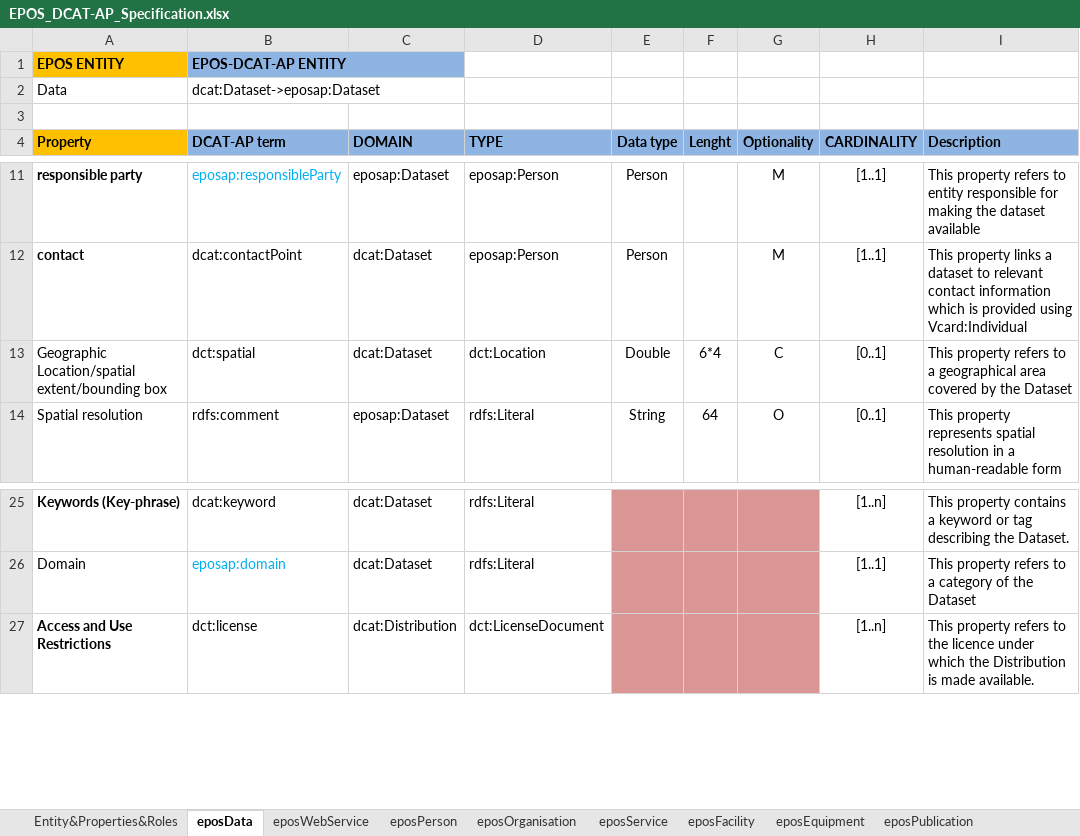
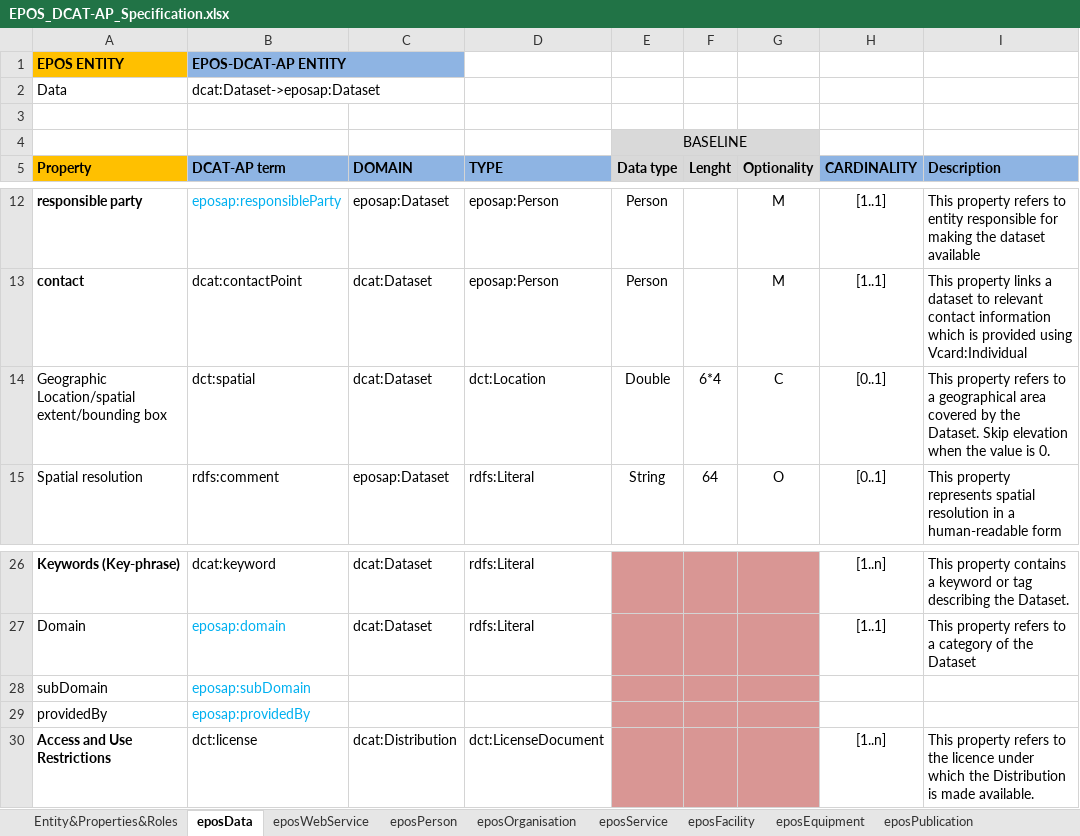
Before and after one commit to epos-eu/EPOS-DCAT-AP, an Excel workbook: docs/EPOS_DCAT-AP_Specification.xlsx, sheet eposData, drawn as a sheet; only a part is shown, gaps mark what is left out; values as stored, in another font and other column widths than the file's, no borders; addresses are those after the commit; the diff names each change by its address in the sheet, - before the commit and + after, or states it on an @@ line.

```diff
--- a/docs/EPOS_DCAT-AP_Specification.xlsx (sheet eposData)
+++ b/docs/EPOS_DCAT-AP_Specification.xlsx (sheet eposData)
+row 4:  |  |  |  | BASELINE
-E5:G5 fill: #8EB4E3
+E5:G5 fill: #D9D9D9
-I14 (Description): …by the Dataset
+I14 (Description): …by the Dataset. Skip elevation when the value is 0.
+row 28: subDomain | eposap:subDomain
+row 29: providedBy | eposap:providedBy
```
Also changed, not shown: sheet eposWebService, sheet eposPerson, sheet eposOrganisation, sheet eposService, sheet eposFacility, sheet eposPublication, 1 more sheet.
